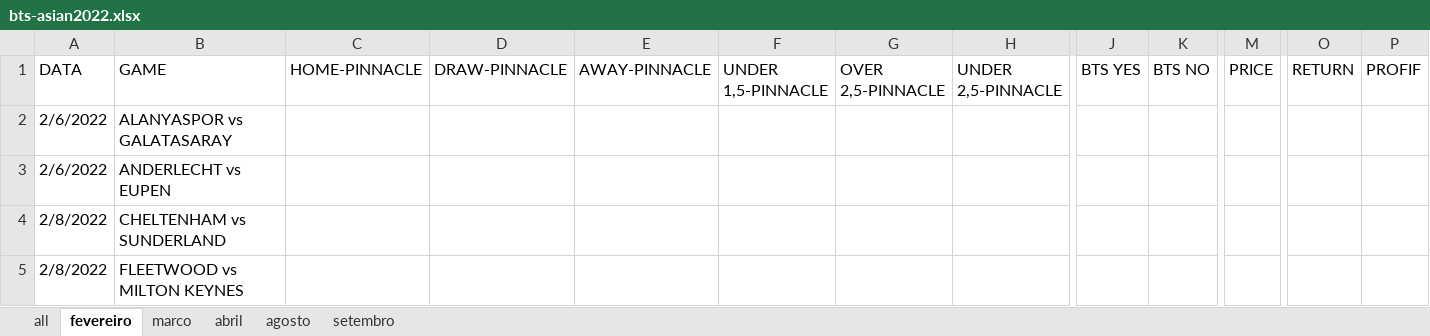
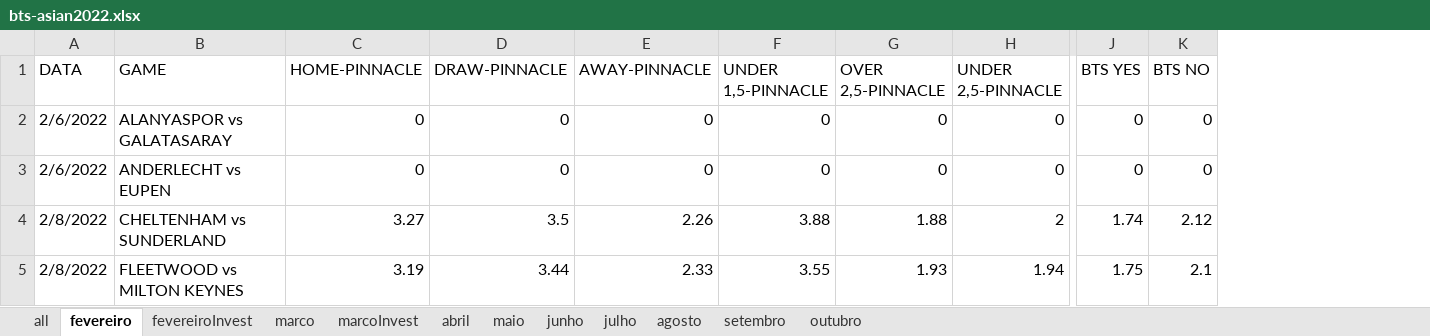
Before and after one commit to JardelLion/automationbet-matriz, an Excel workbook: tecnica_analise/2022/bts-asian2022.xlsx, sheet fevereiro, drawn as a sheet; only a part is shown, gaps mark what is left out; values as stored, in another font and other column widths than the file's, no cell formats; conditional formats not drawn; the diff covers the shown part only; the diff names each change by its address in the sheet, - before the commit and + after, or states it on an @@ line.

```diff
--- a/tecnica_analise/2022/bts-asian2022.xlsx (sheet fevereiro)
+++ b/tecnica_analise/2022/bts-asian2022.xlsx (sheet fevereiro)
+sheet tab: fevereiroInvest
+sheet tab: marcoInvest
+sheet tab: maio
+sheet tab: junho
+sheet tab: julho
+sheet tab: outubro
-column M (PRICE), empty
-column O (RETURN), empty
-column P (PROFIF), empty
-C2:C3 (HOME-PINNACLE): (empty)
+C2:C3 (HOME-PINNACLE): 0
-D2:D3 (DRAW-PINNACLE): (empty)
+D2:D3 (DRAW-PINNACLE): 0
-E2:E3 (AWAY-PINNACLE): (empty)
+E2:E3 (AWAY-PINNACLE): 0
-F2:F3 (UNDER 1,5-PINNACLE): (empty)
+F2:F3 (UNDER 1,5-PINNACLE): 0
-G2:G3 (OVER 2,5-PINNACLE): (empty)
+G2:G3 (OVER 2,5-PINNACLE): 0
-H2:H3 (UNDER 2,5-PINNACLE): (empty)
+H2:H3 (UNDER 2,5-PINNACLE): 0
-J2:J3 (BTS YES): (empty)
+J2:J3 (BTS YES): 0
-K2:K3 (BTS NO): (empty)
+K2:K3 (BTS NO): 0
-C4 (HOME-PINNACLE): (empty)
+C4 (HOME-PINNACLE): 3.27
-D4 (DRAW-PINNACLE): (empty)
+D4 (DRAW-PINNACLE): 3.5
-E4 (AWAY-PINNACLE): (empty)
+E4 (AWAY-PINNACLE): 2.26
-F4 (UNDER 1,5-PINNACLE): (empty)
+F4 (UNDER 1,5-PINNACLE): 3.88
-G4 (OVER 2,5-PINNACLE): (empty)
+G4 (OVER 2,5-PINNACLE): 1.88
-H4 (UNDER 2,5-PINNACLE): (empty)
+H4 (UNDER 2,5-PINNACLE): 2
-J4 (BTS YES): (empty)
+J4 (BTS YES): 1.74
-K4 (BTS NO): (empty)
+K4 (BTS NO): 2.12
-C5 (HOME-PINNACLE): (empty)
+C5 (HOME-PINNACLE): 3.19
-D5 (DRAW-PINNACLE): (empty)
+D5 (DRAW-PINNACLE): 3.44
-E5 (AWAY-PINNACLE): (empty)
+E5 (AWAY-PINNACLE): 2.33
-F5 (UNDER 1,5-PINNACLE): (empty)
+F5 (UNDER 1,5-PINNACLE): 3.55
-G5 (OVER 2,5-PINNACLE): (empty)
+G5 (OVER 2,5-PINNACLE): 1.93
-H5 (UNDER 2,5-PINNACLE): (empty)
+H5 (UNDER 2,5-PINNACLE): 1.94
-J5 (BTS YES): (empty)
+J5 (BTS YES): 1.75
-K5 (BTS NO): (empty)
+K5 (BTS NO): 2.1
```
Also changed, not shown: 517 edited cells elsewhere in this sheet, sheet all, sheet marco, sheet abril, sheet setembro, sheet agosto, cell formats, tecnica_analise/2022/EXPECTED-OVER-2022.xlsx, tecnica_analise/2023/MATRIZ-FULL-2023.xlsx, 5 other files.
